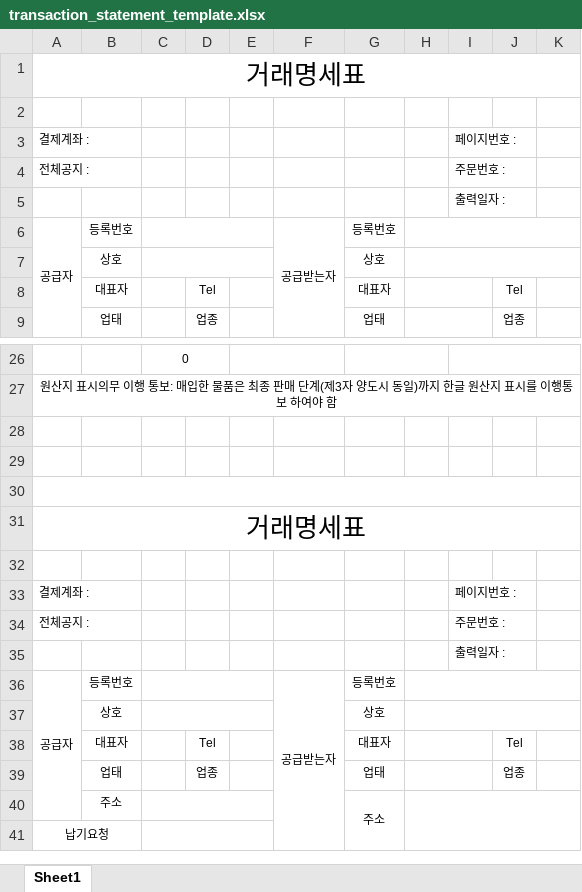
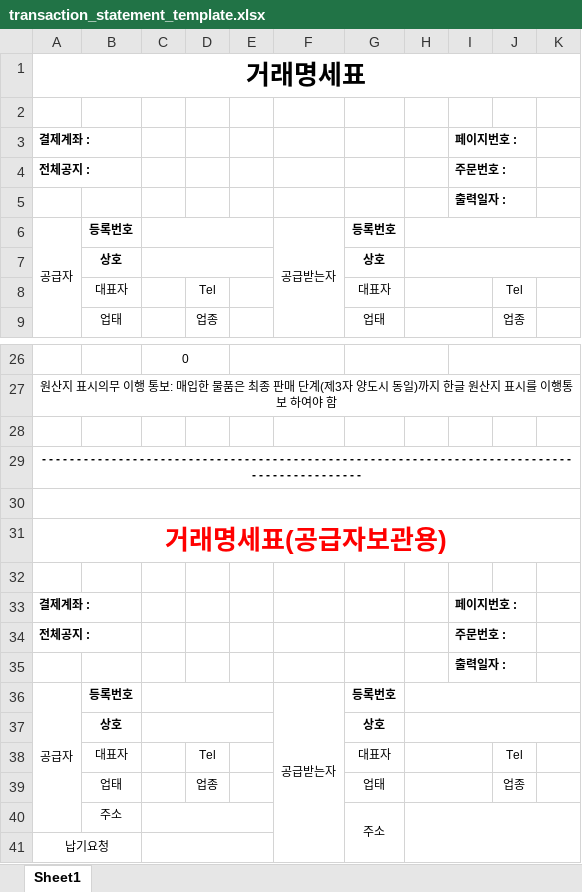
Before and after one commit to dwaf-organization/erpSH, an Excel workbook: sh/src/main/resources/templates/transaction_statement_template.xlsx, sheet Sheet1, drawn as a sheet; only a part is shown, gaps mark what is left out; values as stored, in another font and other column widths than the file's, no borders; removed rows and columns are numbered as before the commit, all else as after; the diff names each change by its address in the sheet, - before the commit and + after, or states it on an @@ line.

```diff
--- a/sh/src/main/resources/templates/transaction_statement_template.xlsx (sheet Sheet1)
+++ b/sh/src/main/resources/templates/transaction_statement_template.xlsx (sheet Sheet1)
-A1 bold: off
+A1 bold: on
-A3:A4 bold: off
+A3:A4 bold: on
-I3:I5 bold: off
+I3:I5 bold: on
-B6:B7 bold: off
+B6:B7 bold: on
-G6:G7 bold: off
+G6:G7 bold: on
+row 29: - - - - - - - - - - - - - - - - - - - - - - - - - - - - - - - - - - - - - - - - - - - - - - - - - - - - - - - - - - - - - - - - - - - - - - - - - - - - - - - - - - - - - - - - - - - -
+A30:K30 merged
-row 30: (empty)
-A31: 거래명세표
+A31: 거래명세표(공급자보관용)
@@ A31 bold: off → on, text colour: black → #FF0000 @@
-A33:A34 bold: off
+A33:A34 bold: on
-I33:I35 bold: off
+I33:I35 bold: on
-B36:B37 bold: off
+B36:B37 bold: on
-G36:G37 bold: off
+G36:G37 bold: on
```
Also changed, not shown: 8 other files.
